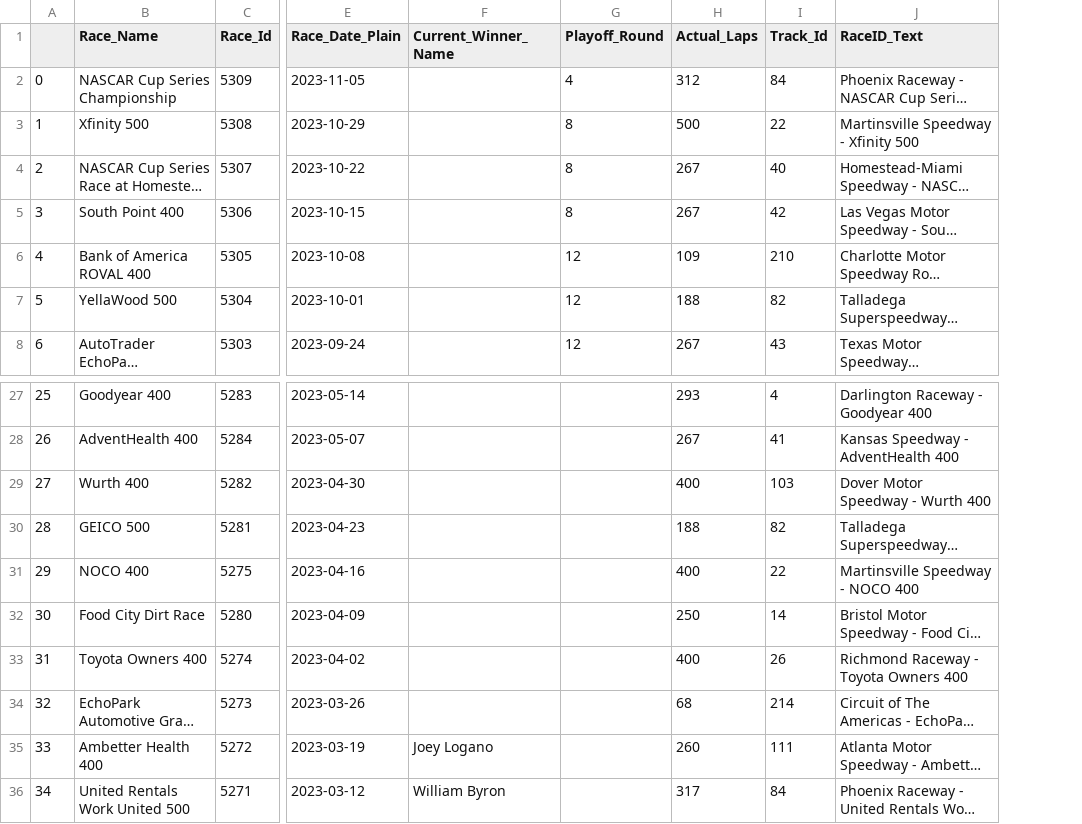
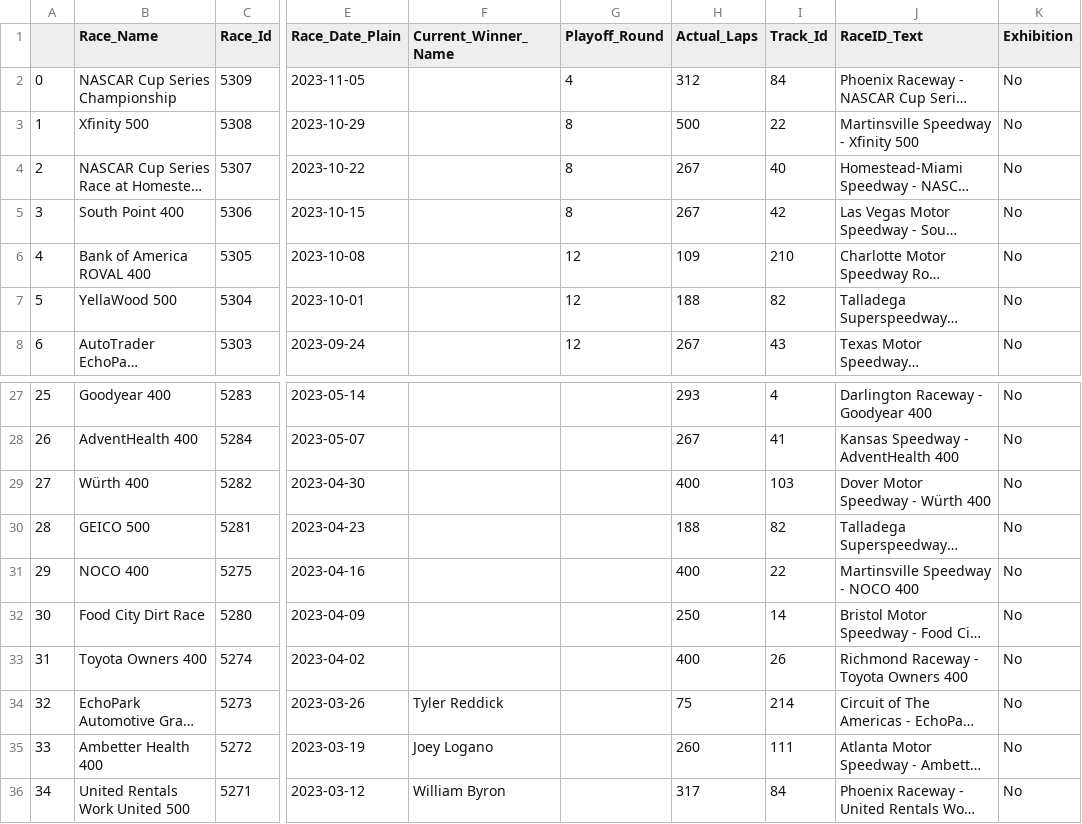
Before and after one commit to carlmfoust/nasDash, a CSV file: Data/2023_Nascar_Schedule.csv, drawn as a sheet; only a part is shown, gaps mark what is left out; long unchanged cells end in …; the diff names each change by its address in the sheet, - before the commit and + after, or states it on an @@ line.

Commit message:
Updated Data
Added data for the 2023 COTA race.

```diff
--- a/Data/2023_Nascar_Schedule.csv
+++ b/Data/2023_Nascar_Schedule.csv
+column K (Exhibition), rows 2-8: all No; rows 27-36: all No
-B29 (Race_Name): Wurth 400
+B29 (Race_Name): Würth 400
-J29 (RaceID_Text): Dover Motor Speedway - Wurth 400
+J29 (RaceID_Text): Dover Motor Speedway - Würth 400
-F34 (Current_Winner_Name): (empty)
+F34 (Current_Winner_Name): Tyler Reddick
-H34 (Actual_Laps): 68
+H34 (Actual_Laps): 75
```
